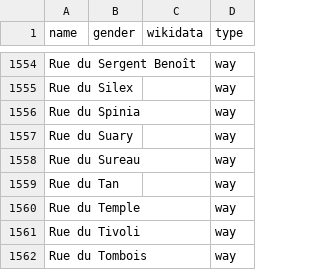
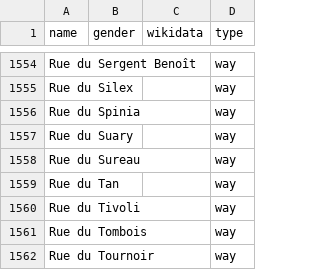
Before and after one commit to openknowledgebe/equalstreetnames-namur, a CSV file: data/other.csv, drawn as a sheet; only a part is shown, gaps mark what is left out; the shorter side is filled out with more unchanged rows; the diff names each change by its address in the sheet, - before the commit and + after, or states it on an @@ line.

```diff
--- a/data/other.csv
+++ b/data/other.csv
-row 1560: Rue du Temple |  |  | way
```
Also changed, not shown: 2 other files.
